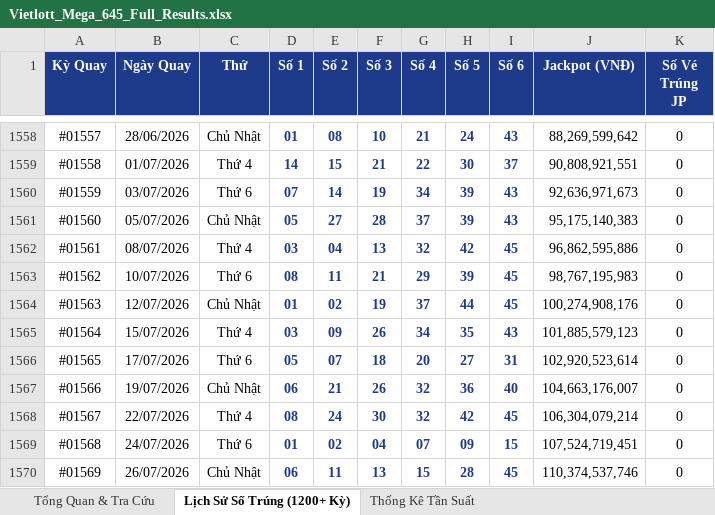
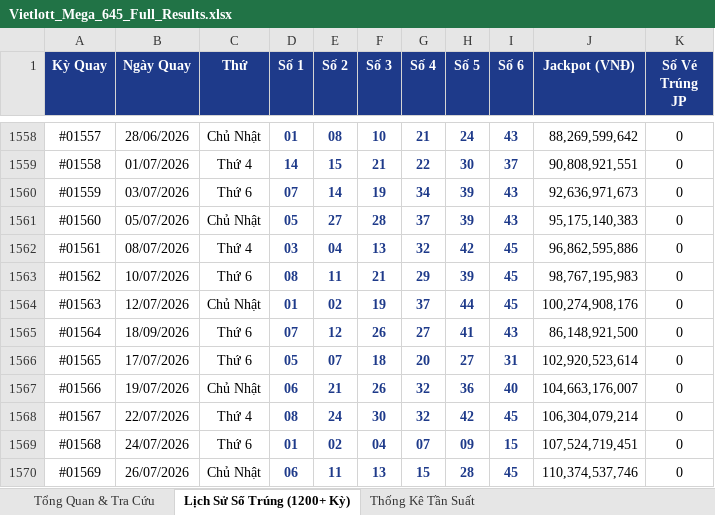
Before and after one commit to thaitranduc/autobot, an Excel workbook: Vietlott_Mega_645_Full_Results.xlsx, sheet Lịch Sử Số Trúng (1200+ Kỳ), drawn as a sheet; only a part is shown, gaps mark what is left out; values as stored, in another font and other column widths than the file's, no borders; the diff names each change by its address in the sheet, - before the commit and + after, or states it on an @@ line.

```diff
--- a/Vietlott_Mega_645_Full_Results.xlsx (sheet Lịch Sử Số Trúng (1200+ Kỳ))
+++ b/Vietlott_Mega_645_Full_Results.xlsx (sheet Lịch Sử Số Trúng (1200+ Kỳ))
-B1565 (Ngày Quay): 15/07/2026
+B1565 (Ngày Quay): 18/09/2026
-C1565 (Thứ): Thứ 4
+C1565 (Thứ): Thứ 6
-D1565 (Số 1): 03
+D1565 (Số 1): 07
-E1565 (Số 2): 09
+E1565 (Số 2): 12
-G1565 (Số 4): 34
+G1565 (Số 4): 27
-H1565 (Số 5): 35
+H1565 (Số 5): 41
-J1565 (Jackpot (VNĐ)): 101,885,579,123
+J1565 (Jackpot (VNĐ)): 86,148,921,500
```
